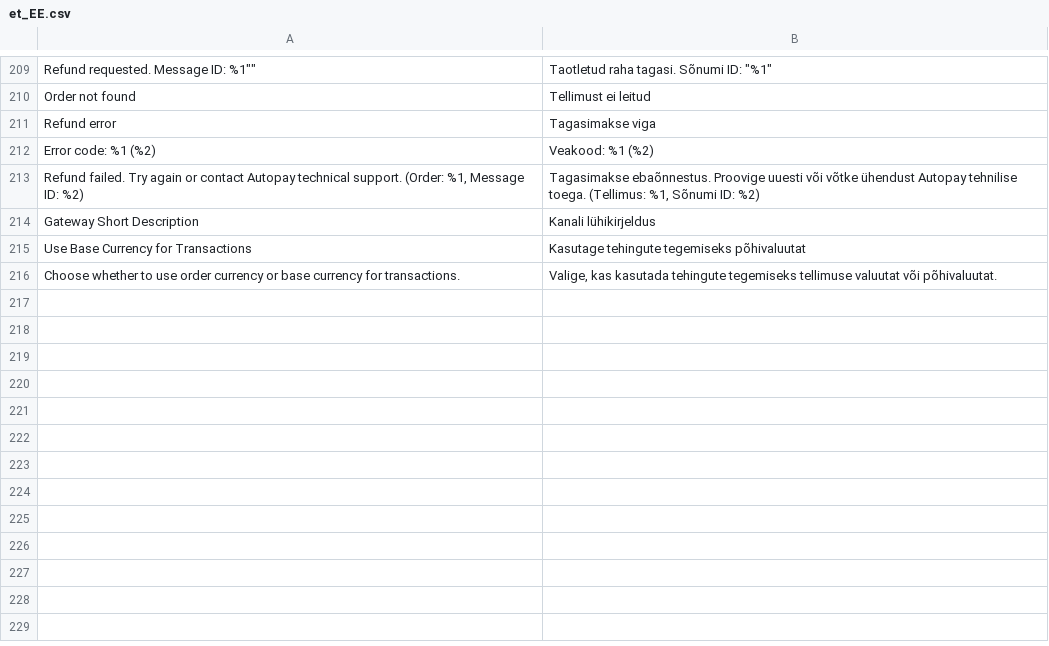
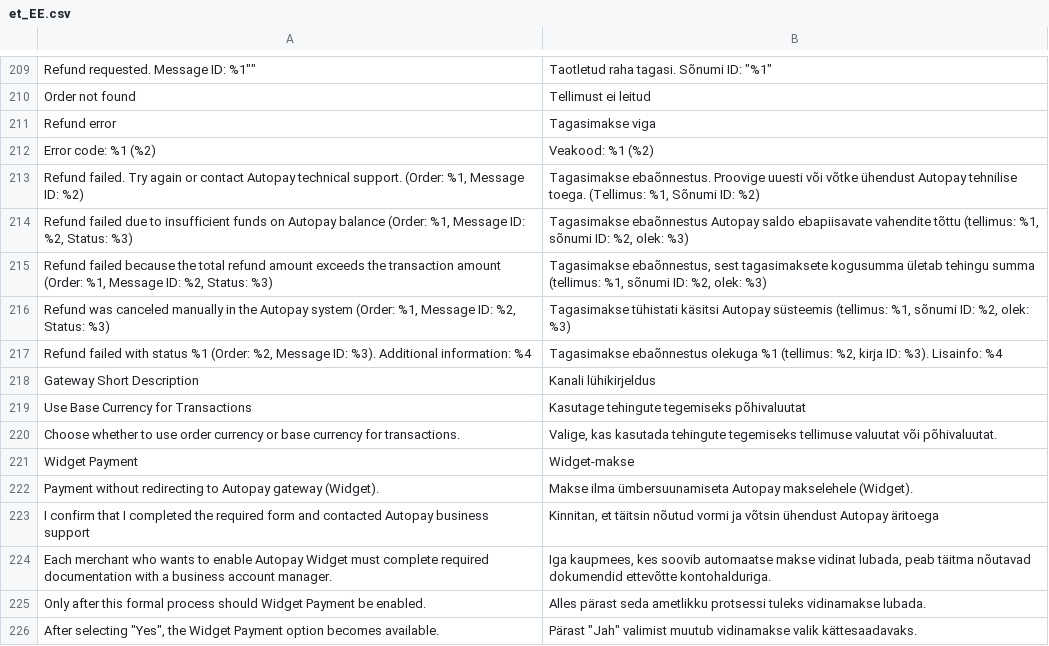
Before and after one commit to bluepayment-plugin/magento-2.x-plugin, a CSV file: i18n/et_EE.csv, drawn as a sheet; only a part is shown, gaps mark what is left out; the diff names each change by its address in the sheet, - before the commit and + after, or states it on an @@ line.

```diff
--- a/i18n/et_EE.csv
+++ b/i18n/et_EE.csv
+row 214: Refund failed due to insufficient funds on Autopay balance (Order: %1, Message ID: %2, Status: %3) | Tagasimakse ebaõnnestus Autopay saldo ebapiisavate vahendite tõttu (tellimus: %1, sõnumi ID: %2, olek: %3)
+row 215: Refund failed because the total refund amount exceeds the transaction amount (Order: %1, Message ID: %2, Status: %3) | Tagasimakse ebaõnnestus, sest tagasimaksete kogusumma ületab tehingu summa (tellimus: %1, sõnumi ID: %2, olek: %3)
+row 216: Refund was canceled manually in the Autopay system (Order: %1, Message ID: %2, Status: %3) | Tagasimakse tühistati käsitsi Autopay süsteemis (tellimus: %1, sõnumi ID: %2, olek: %3)
+row 217: Refund failed with status %1 (Order: %2, Message ID: %3). Additional information: %4 | Tagasimakse ebaõnnestus olekuga %1 (tellimus: %2, kirja ID: %3). Lisainfo: %4
+row 221: Widget Payment | Widget-makse
+row 222: Payment without redirecting to Autopay gateway (Widget). | Makse ilma ümbersuunamiseta Autopay makselehele (Widget).
+row 223: I confirm that I completed the required form and contacted Autopay business support | Kinnitan, et täitsin nõutud vormi ja võtsin ühendust Autopay äritoega
+row 224: Each merchant who wants to enable Autopay Widget must complete required documentation with a business account manager. | Iga kaupmees, kes soovib automaatse makse vidinat lubada, peab täitma nõutavad dokumendid ettevõtte kontohalduriga.
+row 225: Only after this formal process should Widget Payment be enabled. | Alles pärast seda ametlikku protsessi tuleks vidinamakse lubada.
+row 226: After selecting "Yes", the Widget Payment option becomes available. | Pärast "Jah" valimist muutub vidinamakse valik kättesaadavaks.
```
Also changed, not shown: i18n/bg_BG.csv, i18n/lt_LT.csv, 34 other files.
